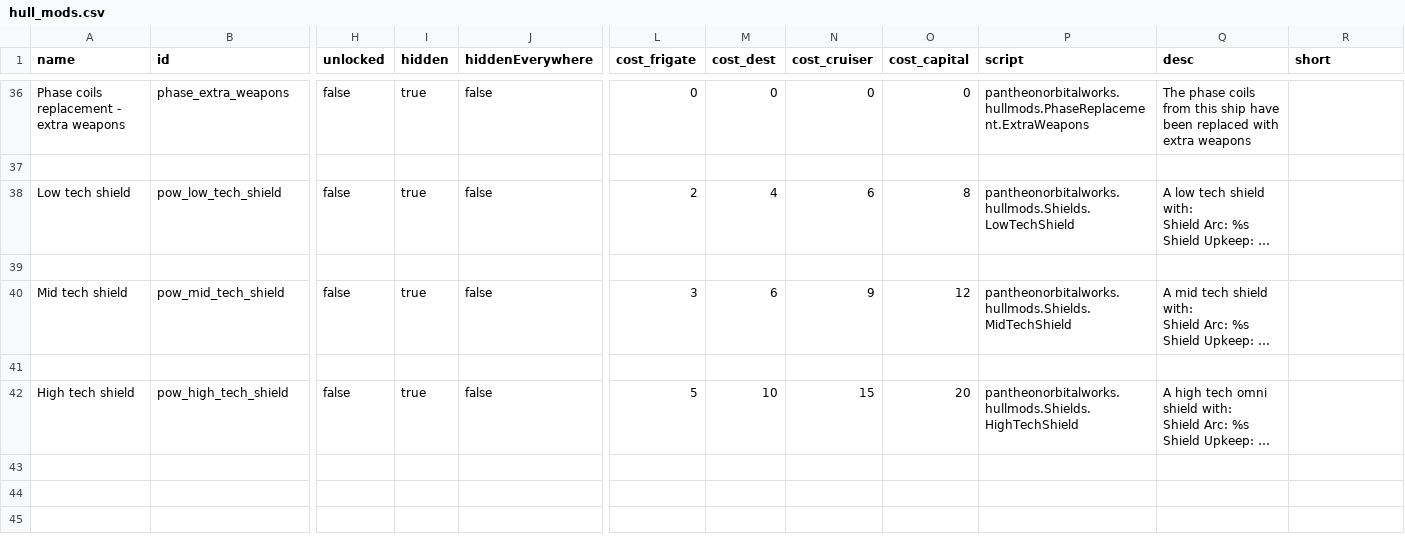
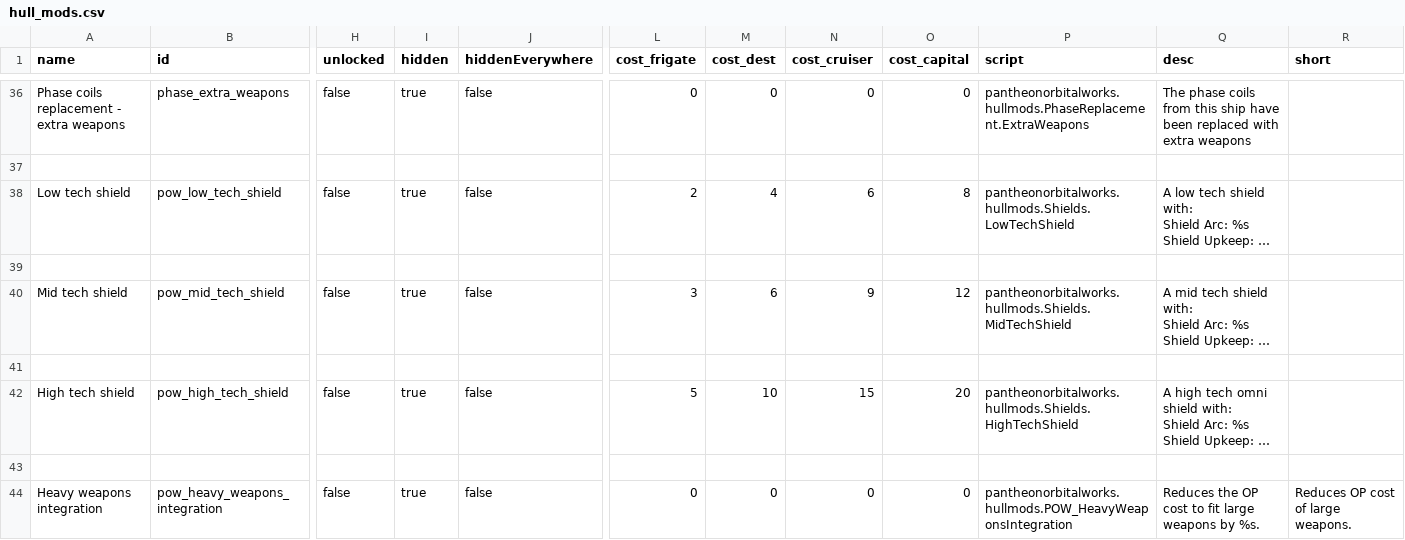
Before and after one commit to GeorgeMarinov/pantheonorbitalworks, a CSV file: assets/data/hullmods/hull_mods.csv, drawn as a sheet; only a part is shown, gaps mark what is left out; long unchanged cells end in …; rows hold the shown columns only; the diff names each change by its address in the sheet, - before the commit and + after, or states it on an @@ line.

```diff
--- a/assets/data/hullmods/hull_mods.csv
+++ b/assets/data/hullmods/hull_mods.csv
+row 43: (empty)
+row 44: Heavy weapons integration | pow_heavy_weapons_integration | false | true | false | 0 | 0 | 0 | 0 | pantheonorbitalworks.hullmods.POW_HeavyWeaponsIntegration | Reduces the OP cost to fit large weapons by %s. | Reduces OP cost of large weapons.
```
Also changed, not shown: assets/data/hulls/ship_data.csv, assets/data/strings/descriptions.csv, 12 other files.
